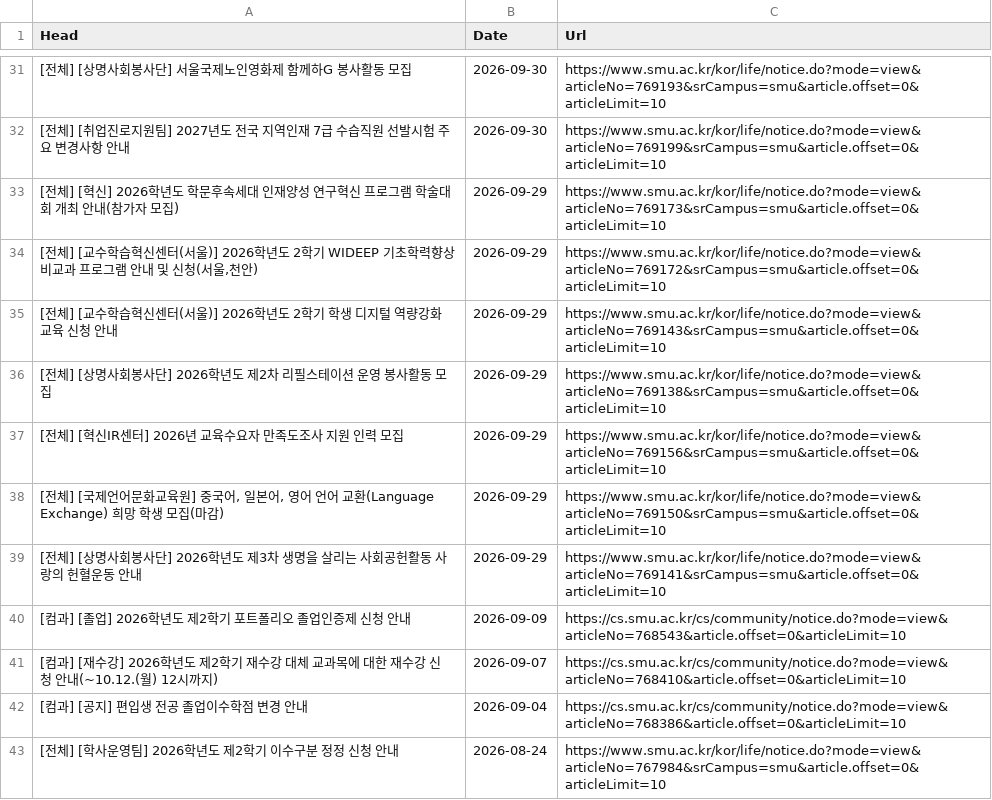
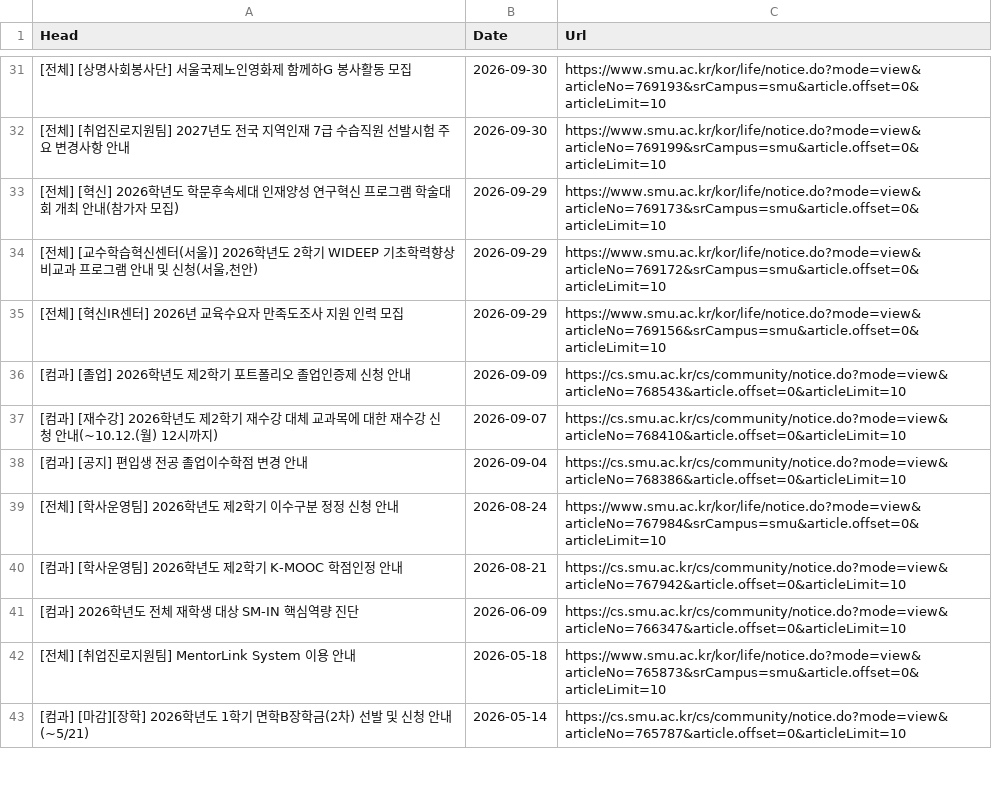
Before and after one commit to sondg921/SMU_Notice, a CSV file: notice.csv, drawn as a sheet; only a part is shown, gaps mark what is left out; the shorter side is filled out with more unchanged rows; the diff names each change by its address in the sheet, - before the commit and + after, or states it on an @@ line.

```diff
--- a/notice.csv
+++ b/notice.csv
-row 35: [전체] [교수학습혁신센터(서울)] 2026학년도 2학기 학생 디지털 역량강화 교육 신청 안내 | 2026-09-29 | https://www.smu.ac.kr/kor/life/notice.do?mode=view&articleNo=769143&srCampus=smu&article.offset=0&articleLimit=10
-row 36: [전체] [상명사회봉사단] 2026학년도 제2차 리필스테이션 운영 봉사활동 모집 | 2026-09-29 | https://www.smu.ac.kr/kor/life/notice.do?mode=view&articleNo=769138&srCampus=smu&article.offset=0&articleLimit=10
-row 38: [전체] [국제언어문화교육원] 중국어, 일본어, 영어 언어 교환(Language Exchange) 희망 학생 모집(마감) | 2026-09-29 | https://www.smu.ac.kr/kor/life/notice.do?mode=view&articleNo=769150&srCampus=smu&article.offset=0&articleLimit=10
-row 39: [전체] [상명사회봉사단] 2026학년도 제3차 생명을 살리는 사회공헌활동 사랑의 헌혈운동 안내 | 2026-09-29 | https://www.smu.ac.kr/kor/life/notice.do?mode=view&articleNo=769141&srCampus=smu&article.offset=0&articleLimit=10
```
Also changed, not shown: 1 other file.
